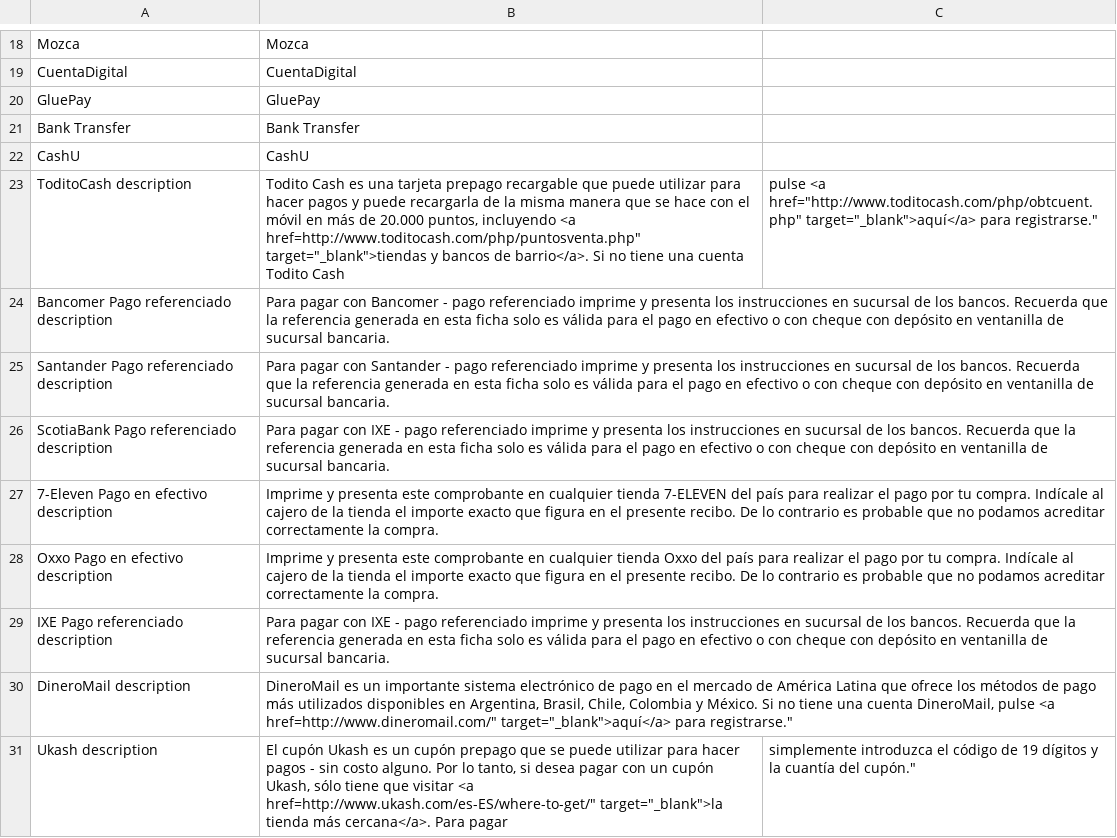
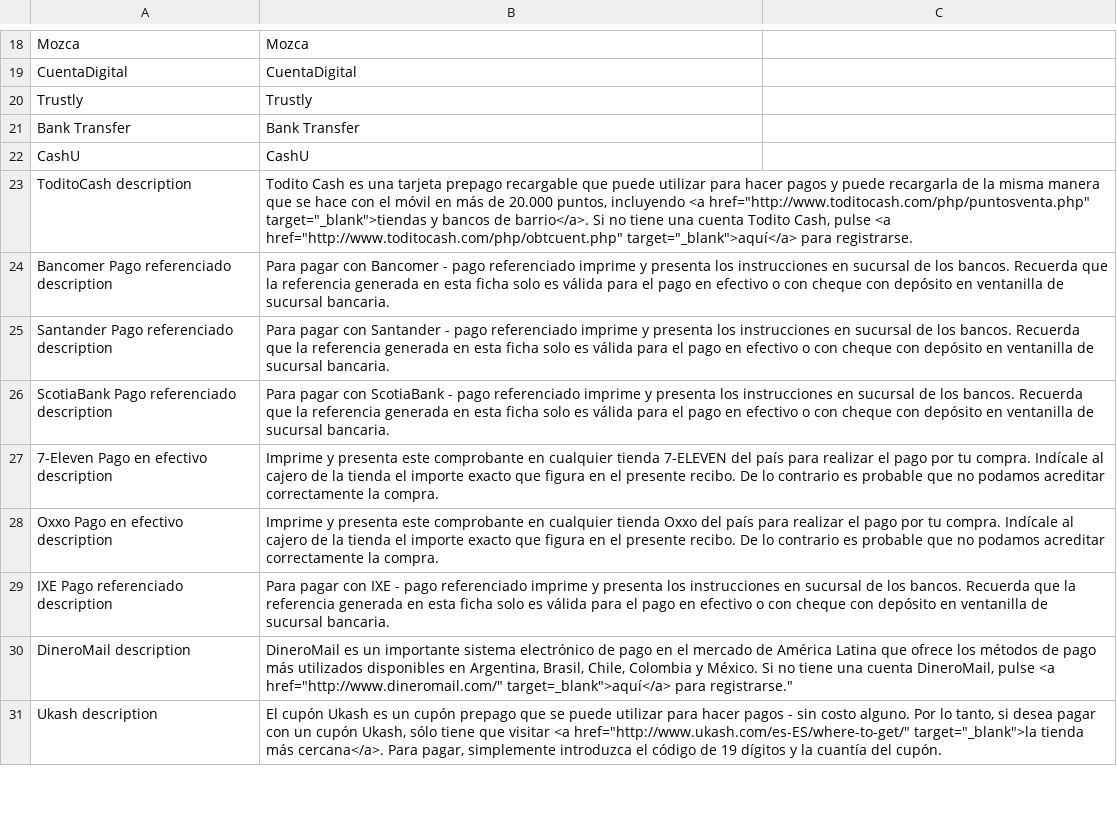
Before and after one commit to OpenMageModuleFostering/smart2pay, a CSV file: app/locale/es_MX/Smart2Pay_Globalpay.csv, drawn as a sheet; only a part is shown, gaps mark what is left out; the diff covers the shown part only.

```diff
--- a/app/locale/es_MX/Smart2Pay_Globalpay.csv
+++ b/app/locale/es_MX/Smart2Pay_Globalpay.csv
@@ -19,9 +19,9 @@
 "CuentaDigital","CuentaDigital"
-"GluePay","GluePay"
+"Trustly","Trustly"
 "Bank Transfer","Bank Transfer"
 "CashU","CashU"
-"ToditoCash description","Todito Cash es una tarjeta prepago recargable que puede utilizar para hacer pagos y puede recargarla de la misma manera que se hace con el móvil en más de 20.000 puntos, incluyendo <a href="http://www.toditocash.com/php/puntosventa.php" target="_blank">tiendas y bancos de barrio</a>. Si no tiene una cuenta Todito Cash, pulse <a href="http://www.toditocash.com/php/obtcuent.php" target="_blank">aquí</a> para registrarse."
+"ToditoCash description","Todito Cash es una tarjeta prepago recargable que puede utilizar para hacer pagos y puede recargarla de la misma manera que se hace con el móvil en más de 20.000 puntos, incluyendo <a href=""http://www.toditocash.com/php/puntosventa.php"" target=""_blank"">tiendas y bancos de barrio</a>. Si no tiene una cuenta Todito Cash, pulse <a href=""http://www.toditocash.com/php/obtcuent.php"" target=""_blank"">aquí</a> para registrarse."
 "Bancomer Pago referenciado description","Para pagar con Bancomer - pago referenciado imprime y presenta los instrucciones en sucursal de los bancos. Recuerda que la referencia generada en esta ficha solo es válida para el pago en efectivo o con cheque con depósito en ventanilla de sucursal bancaria."
 "Santander Pago referenciado description","Para pagar con Santander - pago referenciado imprime y presenta los instrucciones en sucursal de los bancos. Recuerda que la referencia generada en esta ficha solo es válida para el pago en efectivo o con cheque con depósito en ventanilla de sucursal bancaria."
-"ScotiaBank Pago referenciado description","Para pagar con IXE - pago referenciado imprime y presenta los instrucciones en sucursal de los bancos. Recuerda que la referencia generada en esta ficha solo es válida para el pago en efectivo o con cheque con depósito en ventanilla de sucursal bancaria."
+"ScotiaBank Pago referenciado description","Para pagar con ScotiaBank - pago referenciado imprime y presenta los instrucciones en sucursal de los bancos. Recuerda que la referencia generada en esta ficha solo es válida para el pago en efectivo o con cheque con depósito en ventanilla de sucursal bancaria."
 "7-Eleven Pago en efectivo description","Imprime y presenta este comprobante en cualquier tienda 7-ELEVEN del país para realizar el pago por tu compra. Indícale al cajero de la tienda el importe exacto que figura en el presente recibo. De lo contrario es probable que no podamos acreditar correctamente la compra."
@@ -29,3 +29,3 @@
 "IXE Pago referenciado description","Para pagar con IXE - pago referenciado imprime y presenta los instrucciones en sucursal de los bancos. Recuerda que la referencia generada en esta ficha solo es válida para el pago en efectivo o con cheque con depósito en ventanilla de sucursal bancaria."
-"DineroMail description","DineroMail es un importante sistema electrónico de pago en el mercado de América Latina que ofrece los métodos de pago más utilizados disponibles en Argentina, Brasil, Chile, Colombia y México. Si no tiene una cuenta DineroMail, pulse <a href="http://www.dineromail.com/" target="_blank">aquí</a> para registrarse."
-"Ukash description","El cupón Ukash es un cupón prepago que se puede utilizar para hacer pagos - sin costo alguno. Por lo tanto, si desea pagar con un cupón Ukash, sólo tiene que visitar <a href="http://www.ukash.com/es-ES/where-to-get/" target="_blank">la tienda más cercana</a>. Para pagar, simplemente introduzca el código de 19 dígitos y la cuantía del cupón."
+"DineroMail description","DineroMail es un importante sistema electrónico de pago en el mercado de América Latina que ofrece los métodos de pago más utilizados disponibles en Argentina, Brasil, Chile, Colombia y México. Si no tiene una cuenta DineroMail, pulse <a href=""http://www.dineromail.com/"" target="_blank">aquí</a> para registrarse."
+"Ukash description","El cupón Ukash es un cupón prepago que se puede utilizar para hacer pagos - sin costo alguno. Por lo tanto, si desea pagar con un cupón Ukash, sólo tiene que visitar <a href=""http://www.ukash.com/es-ES/where-to-get/"" target=""_blank"">la tienda más cercana</a>. Para pagar, simplemente introduzca el código de 19 dígitos y la cuantía del cupón."
```
Also changed, not shown: 1 added row and 6 edited cells elsewhere in this file, app/locale/en_GB/Smart2Pay_Globalpay.csv, app/locale/es_AR/Smart2Pay_Globalpay.csv, 17 other files.
